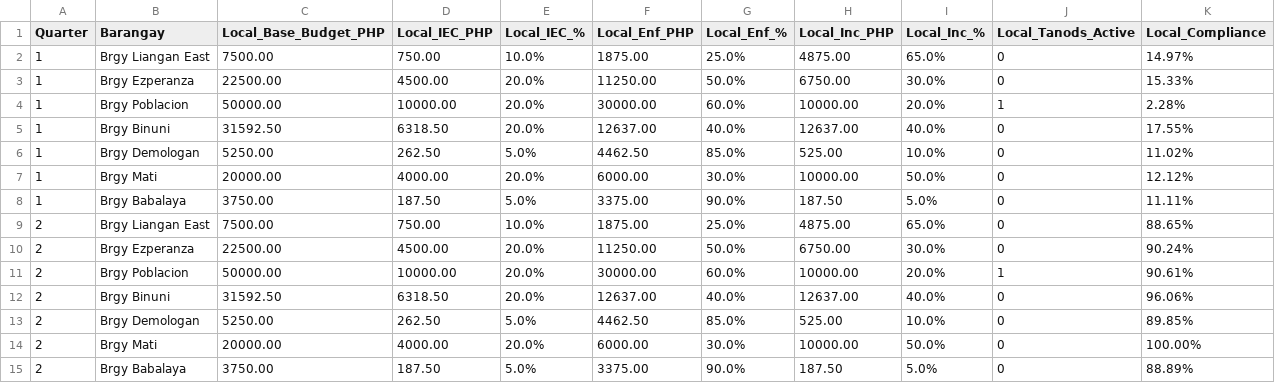
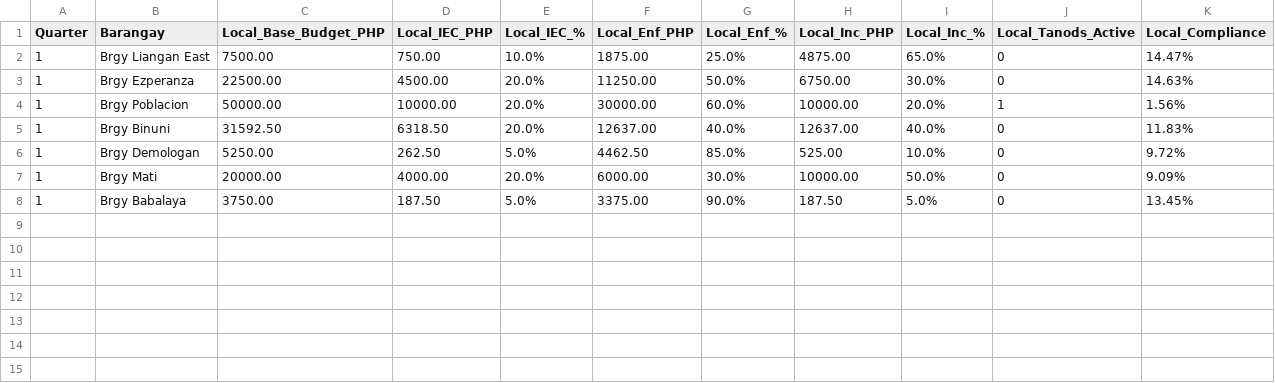
Before and after one commit to KINGSTING/THESIS_ABMxDRL, a CSV file: results/pure_enforcement_1_LOCAL_BASE.csv, drawn as a sheet.

```diff
--- a/results/pure_enforcement_1_LOCAL_BASE.csv
+++ b/results/pure_enforcement_1_LOCAL_BASE.csv
@@ -1,15 +1,8 @@
 Quarter,Barangay,Local_Base_Budget_PHP,Local_IEC_PHP,Local_IEC_%,Local_Enf_PHP,Local_Enf_%,Local_Inc_PHP,Local_Inc_%,Local_Tanods_Active,Local_Compliance
-1,Brgy Liangan East,7500.00,750.00,10.0%,1875.00,25.0%,4875.00,65.0%,0,14.97%
-1,Brgy Ezperanza,22500.00,4500.00,20.0%,11250.00,50.0%,6750.00,30.0%,0,15.33%
-1,Brgy Poblacion,50000.00,10000.00,20.0%,30000.00,60.0%,10000.00,20.0%,1,2.28%
-1,Brgy Binuni,31592.50,6318.50,20.0%,12637.00,40.0%,12637.00,40.0%,0,17.55%
-1,Brgy Demologan,5250.00,262.50,5.0%,4462.50,85.0%,525.00,10.0%,0,11.02%
-1,Brgy Mati,20000.00,4000.00,20.0%,6000.00,30.0%,10000.00,50.0%,0,12.12%
-1,Brgy Babalaya,3750.00,187.50,5.0%,3375.00,90.0%,187.50,5.0%,0,11.11%
-2,Brgy Liangan East,7500.00,750.00,10.0%,1875.00,25.0%,4875.00,65.0%,0,88.65%
-2,Brgy Ezperanza,22500.00,4500.00,20.0%,11250.00,50.0%,6750.00,30.0%,0,90.24%
-2,Brgy Poblacion,50000.00,10000.00,20.0%,30000.00,60.0%,10000.00,20.0%,1,90.61%
-2,Brgy Binuni,31592.50,6318.50,20.0%,12637.00,40.0%,12637.00,40.0%,0,96.06%
-2,Brgy Demologan,5250.00,262.50,5.0%,4462.50,85.0%,525.00,10.0%,0,89.85%
-2,Brgy Mati,20000.00,4000.00,20.0%,6000.00,30.0%,10000.00,50.0%,0,100.00%
-2,Brgy Babalaya,3750.00,187.50,5.0%,3375.00,90.0%,187.50,5.0%,0,88.89%
+1,Brgy Liangan East,7500.00,750.00,10.0%,1875.00,25.0%,4875.00,65.0%,0,14.47%
+1,Brgy Ezperanza,22500.00,4500.00,20.0%,11250.00,50.0%,6750.00,30.0%,0,14.63%
+1,Brgy Poblacion,50000.00,10000.00,20.0%,30000.00,60.0%,10000.00,20.0%,1,1.56%
+1,Brgy Binuni,31592.50,6318.50,20.0%,12637.00,40.0%,12637.00,40.0%,0,11.83%
+1,Brgy Demologan,5250.00,262.50,5.0%,4462.50,85.0%,525.00,10.0%,0,9.72%
+1,Brgy Mati,20000.00,4000.00,20.0%,6000.00,30.0%,10000.00,50.0%,0,9.09%
+1,Brgy Babalaya,3750.00,187.50,5.0%,3375.00,90.0%,187.50,5.0%,0,13.45%
```
Also changed, not shown: results/pure_enforcement_2_MAYOR_INTERVENTION.csv, results/status_quo_1_LOCAL_BASE.csv, 4 other files.
